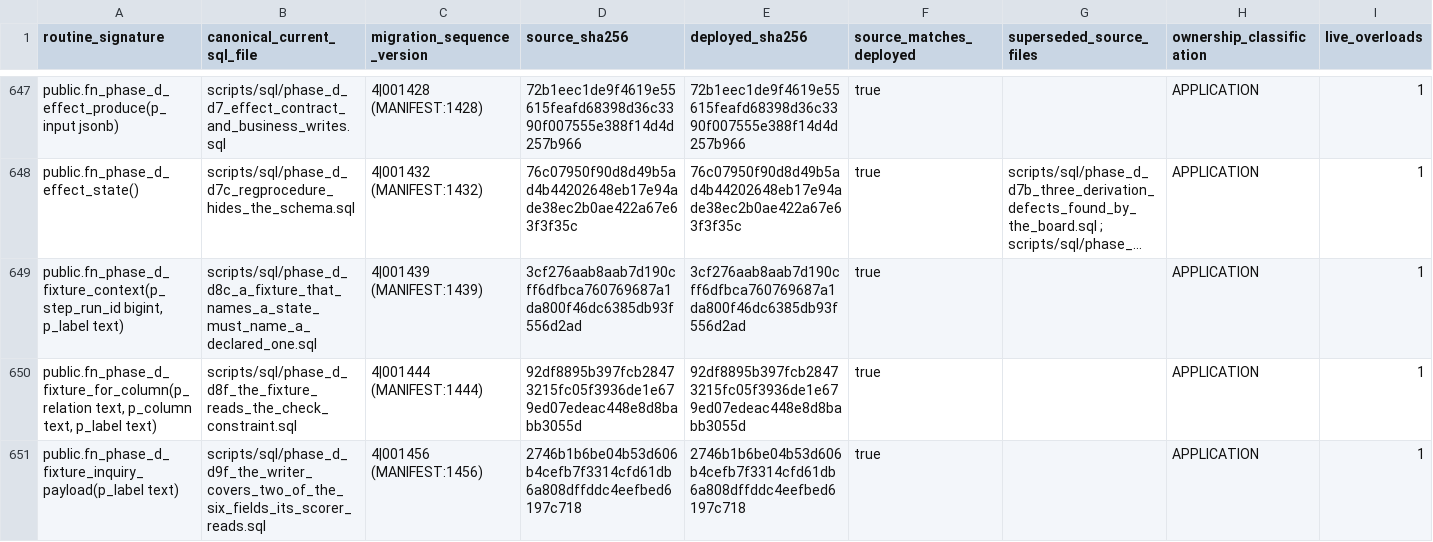
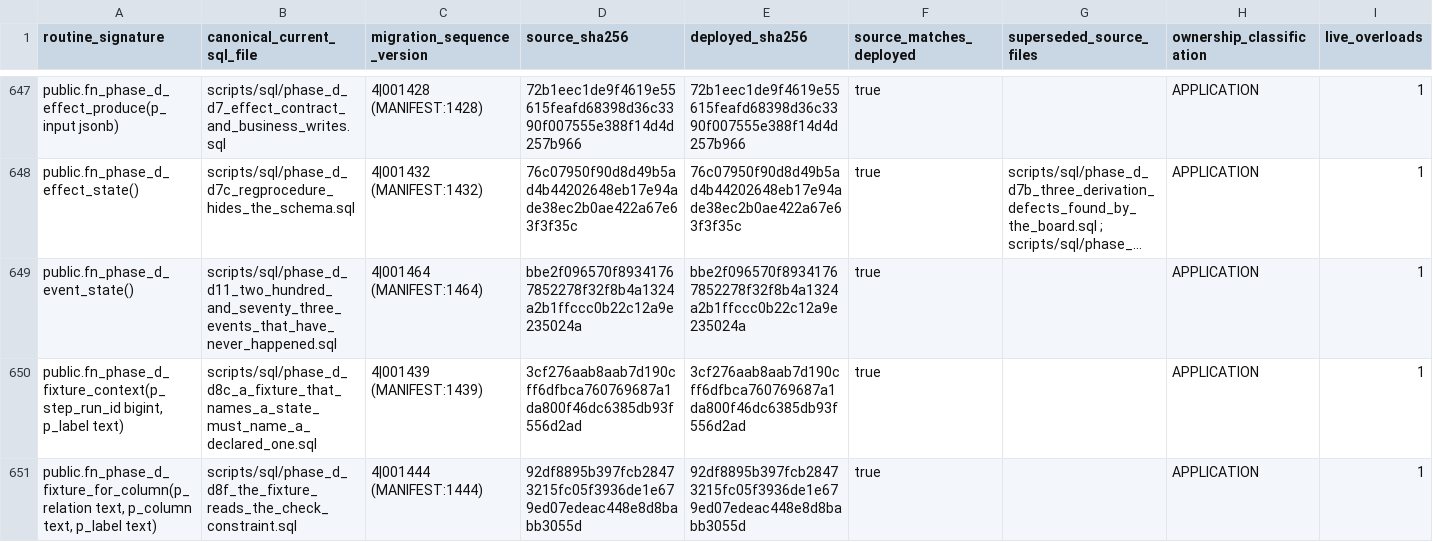
Before and after one commit to ahmadmhdnabilalzain-bot/quotesdone, a CSV file: docs/phase-c-final-kernel/CANONICAL_ROUTINE_MANIFEST.csv, drawn as a sheet; only a part is shown, gaps mark what is left out; the shorter side is filled out with more unchanged rows; long unchanged cells end in …; the diff names each change by its address in the sheet, - before the commit and + after, or states it on an @@ line.

```diff
--- a/docs/phase-c-final-kernel/CANONICAL_ROUTINE_MANIFEST.csv
+++ b/docs/phase-c-final-kernel/CANONICAL_ROUTINE_MANIFEST.csv
+row 649: public.fn_phase_d_event_state() | scripts/sql/phase_d_d11_two_hundred_and_seventy_three_events_that_have_never_happened.sql | 4|001464 (MANIFEST:1464) | bbe2f096570f89341767852278f32f8b4a1324a2b1ffccc0b22c12a9e235024a | bbe2f096570f89341767852278f32f8b4a1324a2b1ffccc0b22c12a9e235024a | true |  | APPLICATION | 1
```
Also changed, not shown: 6 other files.
